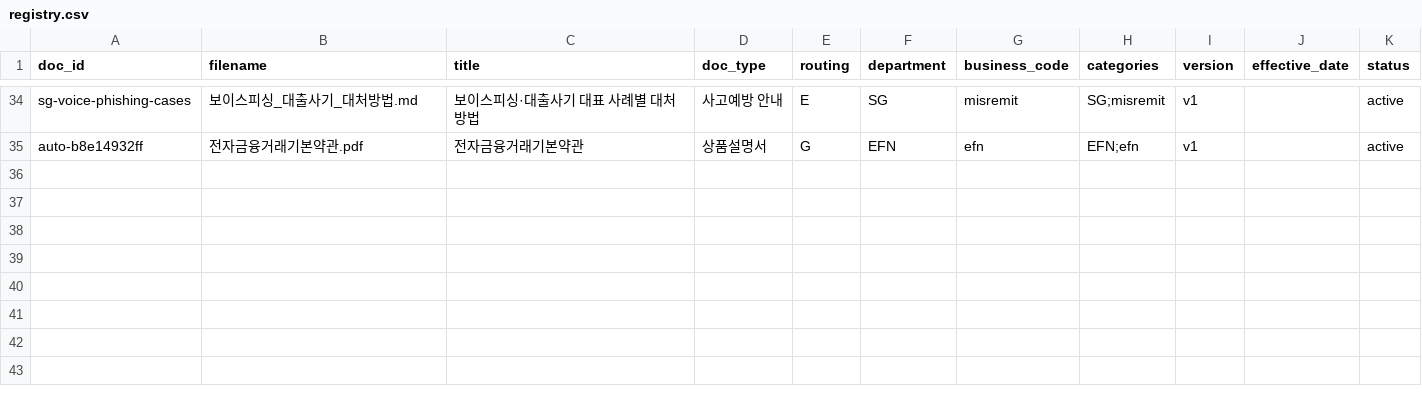
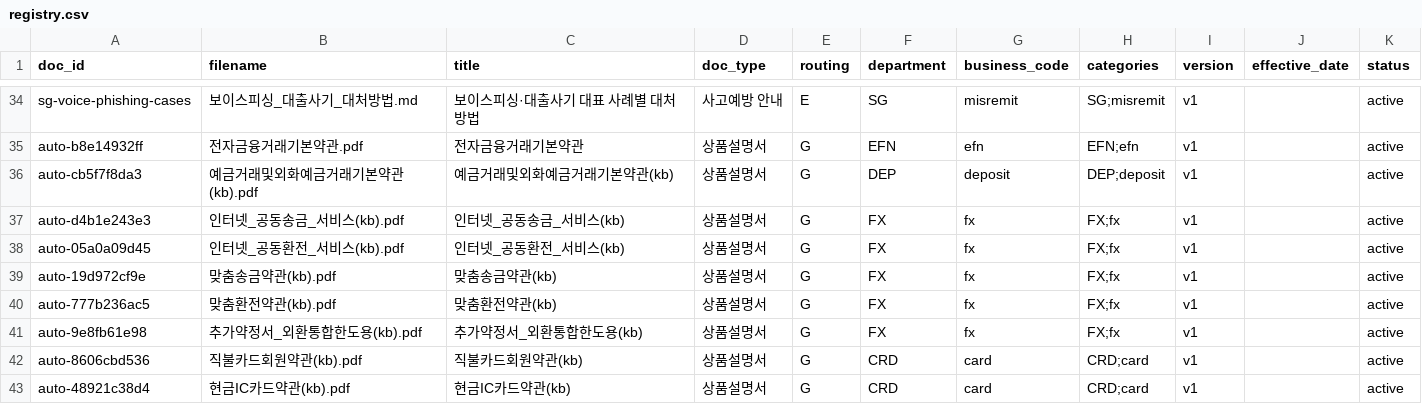
Before and after one commit to bluealmond33-debug/kda4-k7-product, a CSV file: database/rag/registry.csv, drawn as a sheet; only a part is shown, gaps mark what is left out; the diff names each change by its address in the sheet, - before the commit and + after, or states it on an @@ line.

Commit message:
feat(rag): KB국민은행 외환·카드 약관 PDF 8건 청킹 추가
예금거래및외화예금거래기본약관/인터넷 공동송금·환전서비스/맞춤송금·환전약관/
외환통합한도 추가약정서(FX·DEP), 직불카드·현금IC카드 회원약관(CRD) 청크 249개 추가.
자동분류 신뢰도 0(ETC/general)로 잡힌 송금 관련 2건은 자매 환전약관과 동일하게
FX/fx로 수동 보정. PDF 원본은 git에 올리지 않음(database/rag/sources/ 미포함).

```diff
--- a/database/rag/registry.csv
+++ b/database/rag/registry.csv
+row 36: auto-cb5f7f8da3 | 예금거래및외화예금거래기본약관(kb).pdf | 예금거래및외화예금거래기본약관(kb) | 상품설명서 | G | DEP | deposit | DEP;deposit | v1 |  | active
+row 37: auto-d4b1e243e3 | 인터넷_공동송금_서비스(kb).pdf | 인터넷_공동송금_서비스(kb) | 상품설명서 | G | FX | fx | FX;fx | v1 |  | active
+row 38: auto-05a0a09d45 | 인터넷_공동환전_서비스(kb).pdf | 인터넷_공동환전_서비스(kb) | 상품설명서 | G | FX | fx | FX;fx | v1 |  | active
+row 39: auto-19d972cf9e | 맞춤송금약관(kb).pdf | 맞춤송금약관(kb) | 상품설명서 | G | FX | fx | FX;fx | v1 |  | active
+row 40: auto-777b236ac5 | 맞춤환전약관(kb).pdf | 맞춤환전약관(kb) | 상품설명서 | G | FX | fx | FX;fx | v1 |  | active
+row 41: auto-9e8fb61e98 | 추가약정서_외환통합한도용(kb).pdf | 추가약정서_외환통합한도용(kb) | 상품설명서 | G | FX | fx | FX;fx | v1 |  | active
+row 42: auto-8606cbd536 | 직불카드회원약관(kb).pdf | 직불카드회원약관(kb) | 상품설명서 | G | CRD | card | CRD;card | v1 |  | active
+row 43: auto-48921c38d4 | 현금IC카드약관(kb).pdf | 현금IC카드약관(kb) | 상품설명서 | G | CRD | card | CRD;card | v1 |  | active
```
Also changed, not shown: 1 other file.
